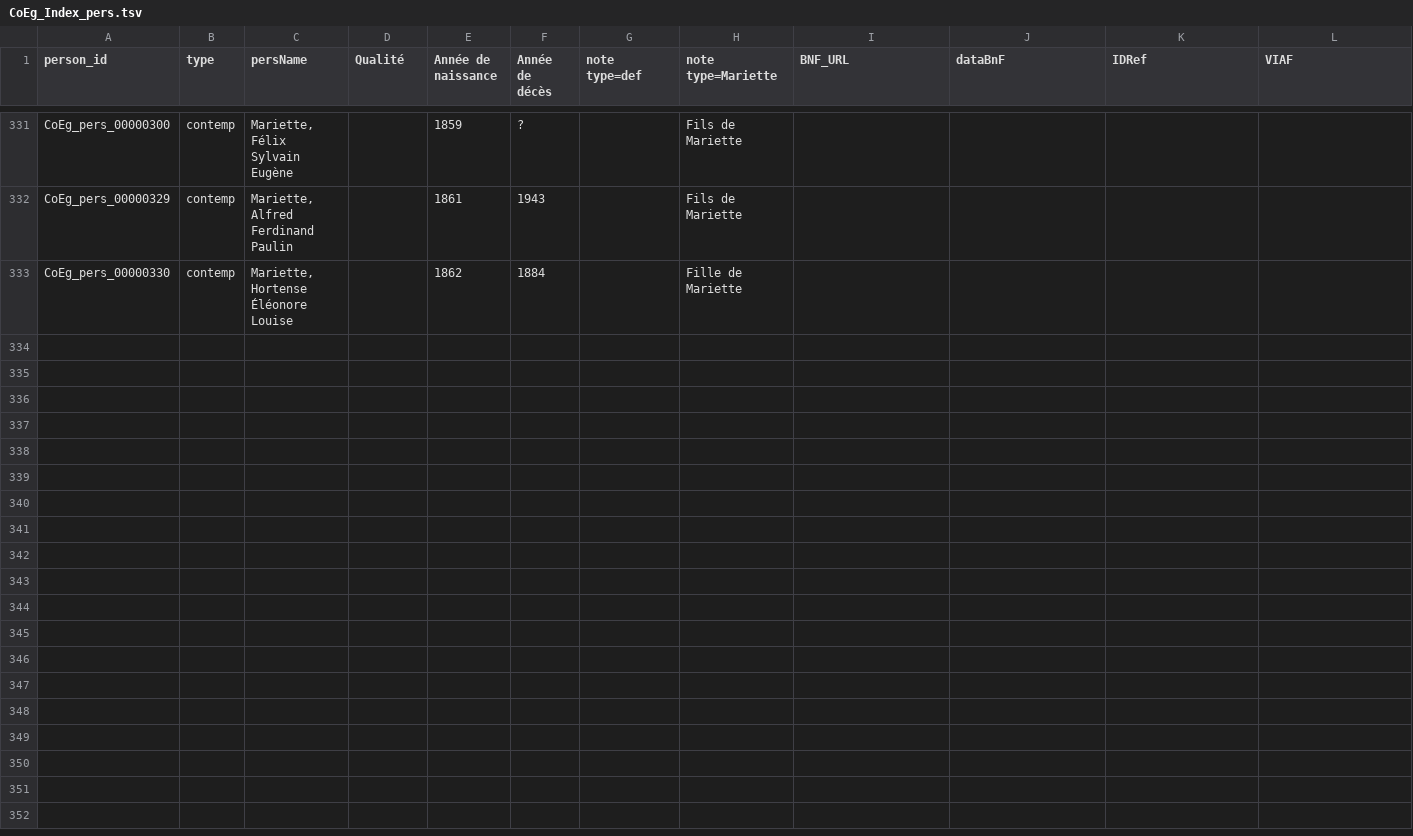
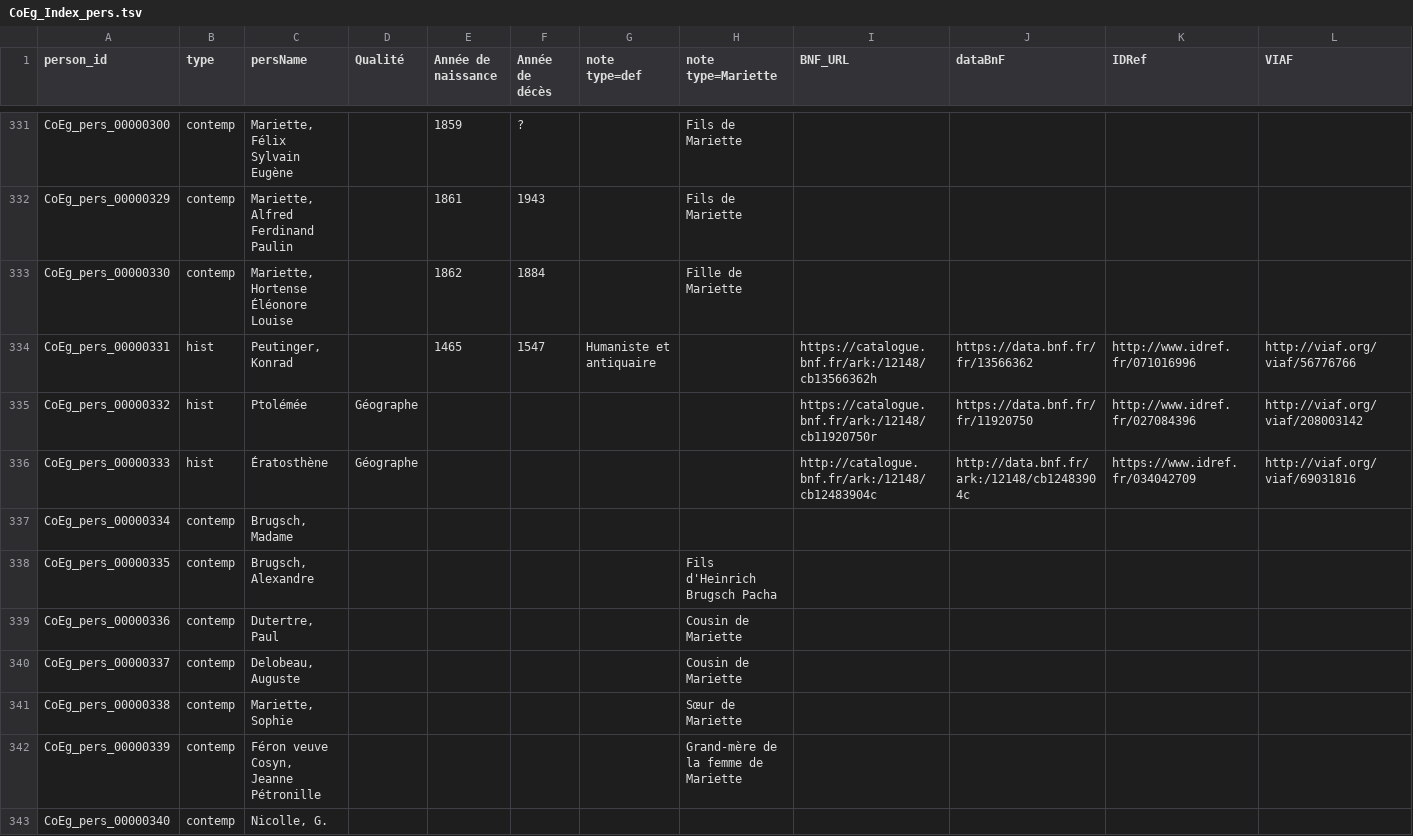
Before and after one commit to ThLebee/CoEg, a TSV file: archives/CoEg_Index/2021-07/CoEg_Index_pers.tsv, drawn as a sheet; only a part is shown, gaps mark what is left out; rows hold the shown columns only; the diff covers the shown part only; the diff names each change by its address in the sheet, - before the commit and + after, or states it on an @@ line.

Commit message:
Update CoEg_Index_pers.tsv

```diff
--- a/archives/CoEg_Index/2021-07/CoEg_Index_pers.tsv
+++ b/archives/CoEg_Index/2021-07/CoEg_Index_pers.tsv
+row 334: CoEg_pers_00000331 | hist | Peutinger, Konrad |  | 1465 | 1547 | Humaniste et antiquaire |  | https://catalogue.bnf.fr/ark:/12148/cb13566362h | https://data.bnf.fr/fr/13566362 | http://www.idref.fr/071016996 | http://viaf.org/viaf/56776766
+row 335: CoEg_pers_00000332 | hist | Ptolémée | Géographe |  |  |  |  | https://catalogue.bnf.fr/ark:/12148/cb11920750r | https://data.bnf.fr/fr/11920750 | http://www.idref.fr/027084396 | http://viaf.org/viaf/208003142
+row 336: CoEg_pers_00000333 | hist | Ératosthène | Géographe |  |  |  |  | http://catalogue.bnf.fr/ark:/12148/cb12483904c | http://data.bnf.fr/ark:/12148/cb12483904c | https://www.idref.fr/034042709 | http://viaf.org/viaf/69031816
+row 337: CoEg_pers_00000334 | contemp | Brugsch, Madame
+row 338: CoEg_pers_00000335 | contemp | Brugsch, Alexandre |  |  |  |  | Fils d'Heinrich Brugsch Pacha
+row 339: CoEg_pers_00000336 | contemp | Dutertre, Paul |  |  |  |  | Cousin de Mariette
+row 340: CoEg_pers_00000337 | contemp | Delobeau, Auguste |  |  |  |  | Cousin de Mariette
+row 341: CoEg_pers_00000338 | contemp | Mariette, Sophie |  |  |  |  | Sœur de Mariette
+row 342: CoEg_pers_00000339 | contemp | Féron veuve Cosyn, Jeanne Pétronille |  |  |  |  | Grand-mère de la femme de Mariette
+row 343: CoEg_pers_00000340 | contemp | Nicolle, G.
```
Also changed, not shown: 9 added rows elsewhere in this file.
